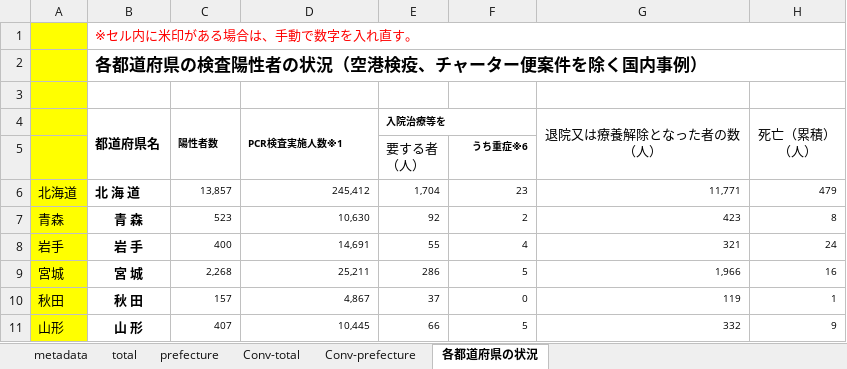
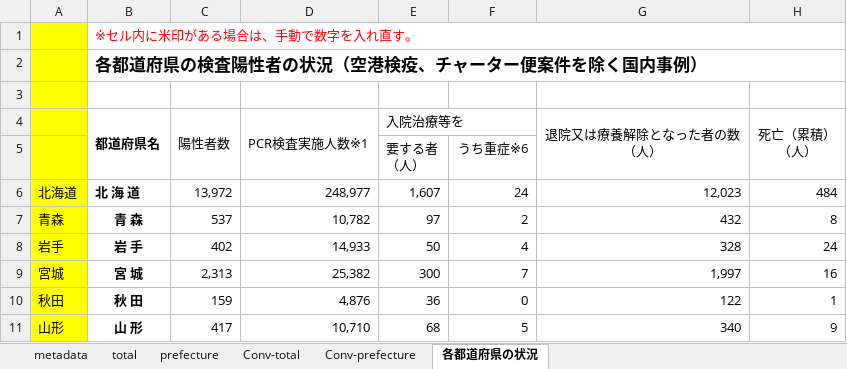
Before and after one commit to lisphilar/covid19-sir, an Excel workbook: data/japan/covid_jpn.xlsx, sheet 各都道府県の状況, drawn as a sheet; only a part is shown; values as stored, in another font and other column widths than the file's, no borders; the diff covers the shown part only; the diff names each change by its address in the sheet, - before the commit and + after, or states it on an @@ line.

```diff
--- a/data/japan/covid_jpn.xlsx (sheet 各都道府県の状況)
+++ b/data/japan/covid_jpn.xlsx (sheet 各都道府県の状況)
@@ C4:E4 text size: larger, bold: on → off @@
@@ F5 text size: larger, bold: on → off @@
-C6 (陽性者数): 13,857
+C6 (陽性者数): 13,972
@@ C6:H11 text size: larger @@
-D6 (PCR検査実施人数※1): 245,412
+D6 (PCR検査実施人数※1): 248,977
-E6 (入院治療等を): 1,704
+E6 (入院治療等を): 1,607
-F6: 23
+F6: 24
-G6 (退院又は療養解除となった者の数 （人）): 11,771
+G6 (退院又は療養解除となった者の数 （人）): 12,023
-H6 (死亡（累積） （人）): 479
+H6 (死亡（累積） （人）): 484
-C7 (陽性者数): 523
+C7 (陽性者数): 537
-D7 (PCR検査実施人数※1): 10,630
+D7 (PCR検査実施人数※1): 10,782
-E7 (入院治療等を): 92
+E7 (入院治療等を): 97
-G7 (退院又は療養解除となった者の数 （人）): 423
+G7 (退院又は療養解除となった者の数 （人）): 432
-C8 (陽性者数): 400
+C8 (陽性者数): 402
-D8 (PCR検査実施人数※1): 14,691
+D8 (PCR検査実施人数※1): 14,933
-E8 (入院治療等を): 55
+E8 (入院治療等を): 50
-G8 (退院又は療養解除となった者の数 （人）): 321
+G8 (退院又は療養解除となった者の数 （人）): 328
-C9 (陽性者数): 2,268
+C9 (陽性者数): 2,313
-D9 (PCR検査実施人数※1): 25,211
+D9 (PCR検査実施人数※1): 25,382
-E9 (入院治療等を): 286
+E9 (入院治療等を): 300
-F9: 5
+F9: 7
-G9 (退院又は療養解除となった者の数 （人）): 1,966
+G9 (退院又は療養解除となった者の数 （人）): 1,997
-C10 (陽性者数): 157
+C10 (陽性者数): 159
-D10 (PCR検査実施人数※1): 4,867
+D10 (PCR検査実施人数※1): 4,876
-E10 (入院治療等を): 37
+E10 (入院治療等を): 36
-G10 (退院又は療養解除となった者の数 （人）): 119
+G10 (退院又は療養解除となった者の数 （人）): 122
-C11 (陽性者数): 407
+C11 (陽性者数): 417
-D11 (PCR検査実施人数※1): 10,445
+D11 (PCR検査実施人数※1): 10,710
-E11 (入院治療等を): 66
+E11 (入院治療等を): 68
-G11 (退院又は療養解除となった者の数 （人）): 332
+G11 (退院又は療養解除となった者の数 （人）): 340
```
Also changed, not shown: 1 added row, 1 removed row, 195 edited cells and cell formats elsewhere in this sheet, sheet prefecture, sheet Conv-prefecture, sheet Conv-total, sheet total, 2 other files.
